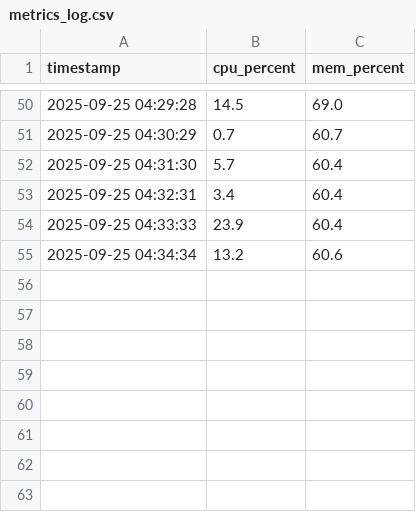
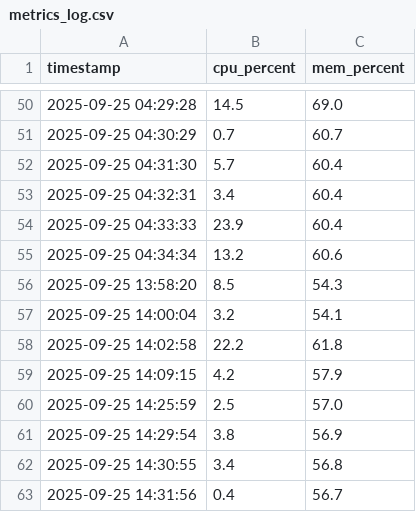
Before and after one commit to tomipeiretti/voice_assistant, a CSV file: metrics_log.csv, drawn as a sheet; only a part is shown, gaps mark what is left out; the diff names each change by its address in the sheet, - before the commit and + after, or states it on an @@ line.

```diff
--- a/metrics_log.csv
+++ b/metrics_log.csv
+row 56: 2025-09-25 13:58:20 | 8.5 | 54.3
+row 57: 2025-09-25 14:00:04 | 3.2 | 54.1
+row 58: 2025-09-25 14:02:58 | 22.2 | 61.8
+row 59: 2025-09-25 14:09:15 | 4.2 | 57.9
+row 60: 2025-09-25 14:25:59 | 2.5 | 57.0
+row 61: 2025-09-25 14:29:54 | 3.8 | 56.9
+row 62: 2025-09-25 14:30:55 | 3.4 | 56.8
+row 63: 2025-09-25 14:31:56 | 0.4 | 56.7
```
Also changed, not shown: 6 other files.
